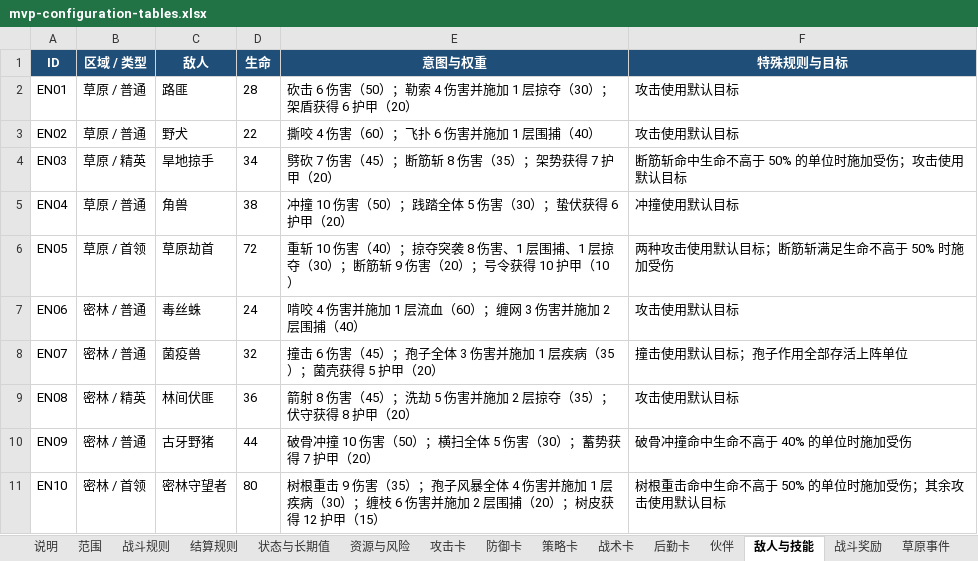
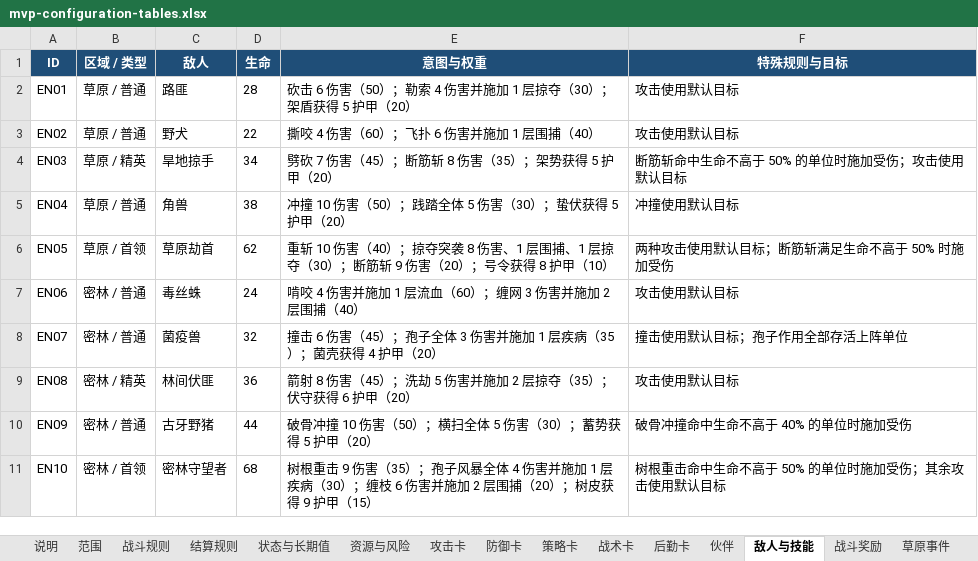
Before and after one commit to AmoxCalocy/card-game-2, an Excel workbook: memory-bank/mvp-configuration-tables.xlsx, sheet 敌人与技能, drawn as a sheet; values as stored, in another font and other column widths than the file's, no borders; the diff names each change by its address in the sheet, - before the commit and + after, or states it on an @@ line.

```diff
--- a/memory-bank/mvp-configuration-tables.xlsx (sheet 敌人与技能)
+++ b/memory-bank/mvp-configuration-tables.xlsx (sheet 敌人与技能)
-E2 (意图与权重): …盾获得 6 护甲（20…
+E2 (意图与权重): …盾获得 5 护甲（20…
-E4 (意图与权重): 劈砍 7 伤害（45）；断筋斩 8 伤害（35）；架势获得 7 护甲（20）
+E4 (意图与权重): 劈砍 7 伤害（45）；断筋斩 8 伤害（35）；架势获得 5 护甲（20）
-E5 (意图与权重): 冲撞 10 伤害（50）；践踏全体 5 伤害（30）；蛰伏获得 6 护甲（20）
+E5 (意图与权重): 冲撞 10 伤害（50）；践踏全体 5 伤害（30）；蛰伏获得 5 护甲（20）
-D6 (生命): 72
+D6 (生命): 62
-E6 (意图与权重): …令获得 10 护甲（10…
+E6 (意图与权重): …令获得 8 护甲（10…
-E8 (意图与权重): …壳获得 5 护甲（20…
+E8 (意图与权重): …壳获得 4 护甲（20…
-E9 (意图与权重): …守获得 8 护甲（20…
+E9 (意图与权重): …守获得 6 护甲（20…
-E10 (意图与权重): 破骨冲撞 10 伤害（50）；横扫全体 5 伤害（30）；蓄势获得 7 护甲（20）
+E10 (意图与权重): 破骨冲撞 10 伤害（50）；横扫全体 5 伤害（30）；蓄势获得 5 护甲（20）
-D11 (生命): 80
+D11 (生命): 68
-E11 (意图与权重): …皮获得 12 护甲（15…
+E11 (意图与权重): …皮获得 9 护甲（15…
```
Also changed, not shown: sheet 战斗规则, 9 other files.
